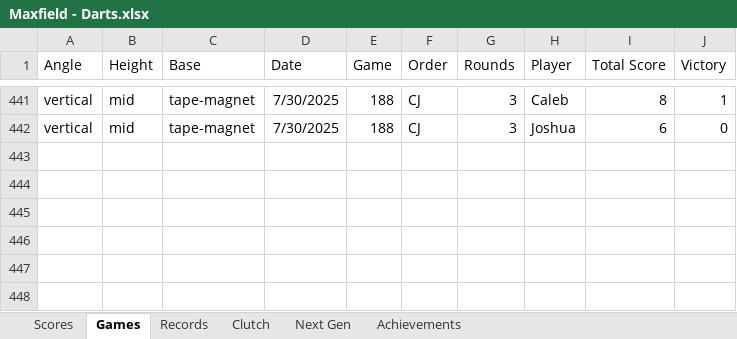
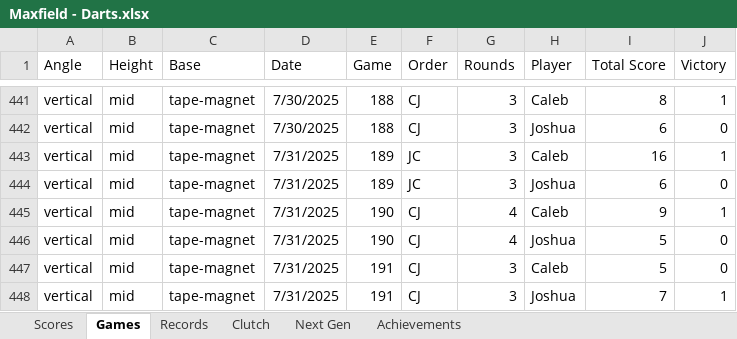
Before and after one commit to CalebSkinner1/DartsAnalysis, an Excel workbook: Maxfield - Darts.xlsx, sheet Games, drawn as a sheet; only a part is shown, gaps mark what is left out; values as stored, in another font and other column widths than the file's, no borders; table styles not drawn; the diff names each change by its address in the sheet, - before the commit and + after, or states it on an @@ line.

```diff
--- a/Maxfield - Darts.xlsx (sheet Games)
+++ b/Maxfield - Darts.xlsx (sheet Games)
+row 443: vertical | mid | tape-magnet | 7/31/2025 | 189 | JC | 3 | Caleb | 16 | 1
+row 444: vertical | mid | tape-magnet | 7/31/2025 | 189 | JC | 3 | Joshua | 6 | 0
+row 445: vertical | mid | tape-magnet | 7/31/2025 | 190 | CJ | 4 | Caleb | 9 | 1
+row 446: vertical | mid | tape-magnet | 7/31/2025 | 190 | CJ | 4 | Joshua | 5 | 0
+row 447: vertical | mid | tape-magnet | 7/31/2025 | 191 | CJ | 3 | Caleb | 5 | 0
+row 448: vertical | mid | tape-magnet | 7/31/2025 | 191 | CJ | 3 | Joshua | 7 | 1
```
Also changed, not shown: sheet Records, sheet Scores, sheet Next Gen.
